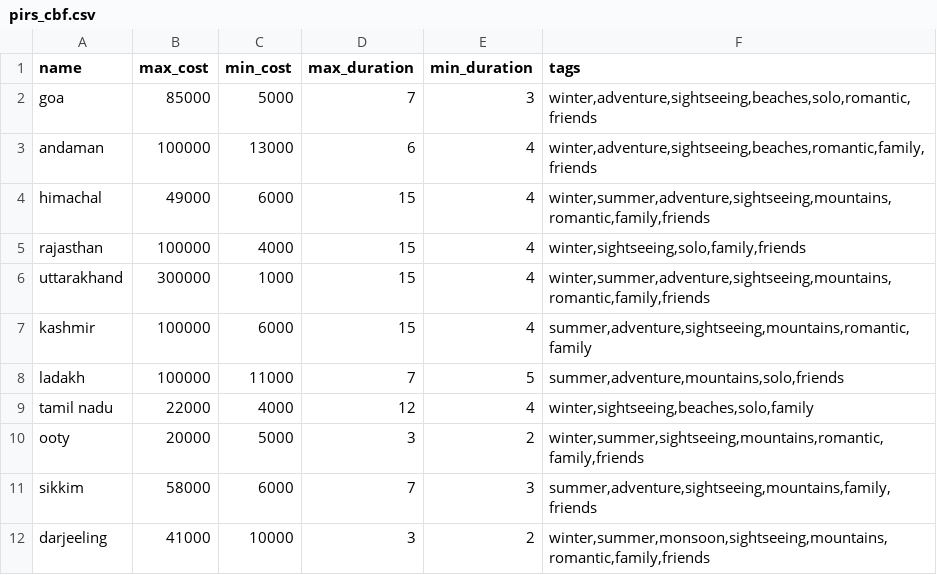
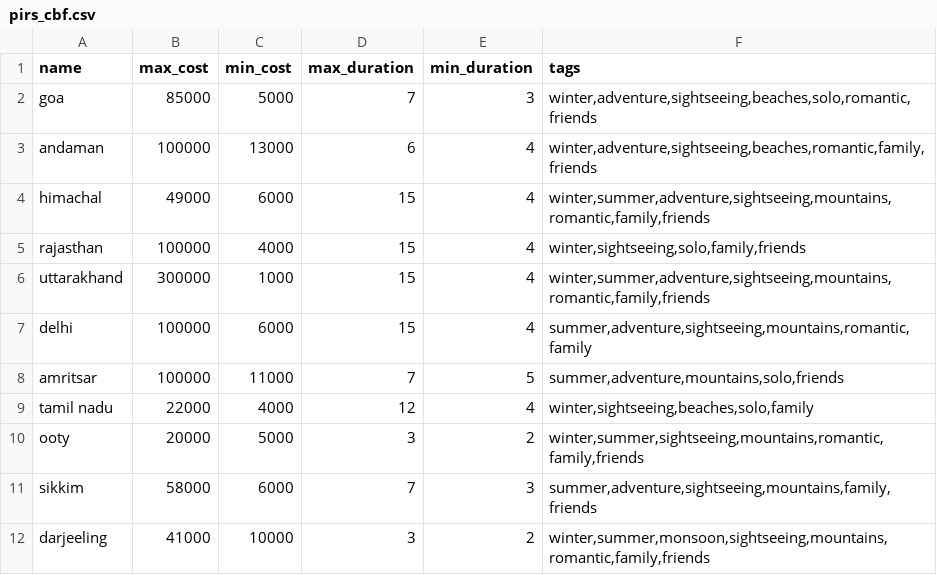
Before and after one commit to ishaikhfaiz/rcoe22-sem7-group14, a CSV file: flask-server/Datasets/Recommendation module/pirs_cbf.csv, drawn as a sheet; only a part is shown.

```diff
--- a/flask-server/Datasets/Recommendation module/pirs_cbf.csv
+++ b/flask-server/Datasets/Recommendation module/pirs_cbf.csv
@@ -6,4 +6,4 @@ rajasthan,100000,4000,15,4,"winter,sightseeing,solo,family,friends"
 uttarakhand,300000,1000,15,4,"winter,summer,adventure,sightseeing,mountains,romantic,family,friends"
-kashmir,100000,6000,15,4,"summer,adventure,sightseeing,mountains,romantic,family"
-ladakh,100000,11000,7,5,"summer,adventure,mountains,solo,friends"
+delhi,100000,6000,15,4,"summer,adventure,sightseeing,mountains,romantic,family"
+amritsar,100000,11000,7,5,"summer,adventure,mountains,solo,friends"
 tamil nadu,22000,4000,12,4,"winter,sightseeing,beaches,solo,family"
```
Also changed, not shown: 12 other files.
